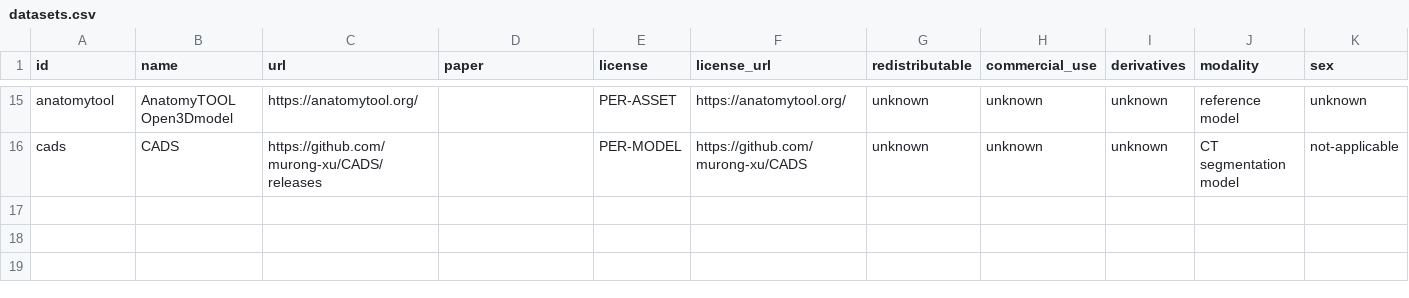
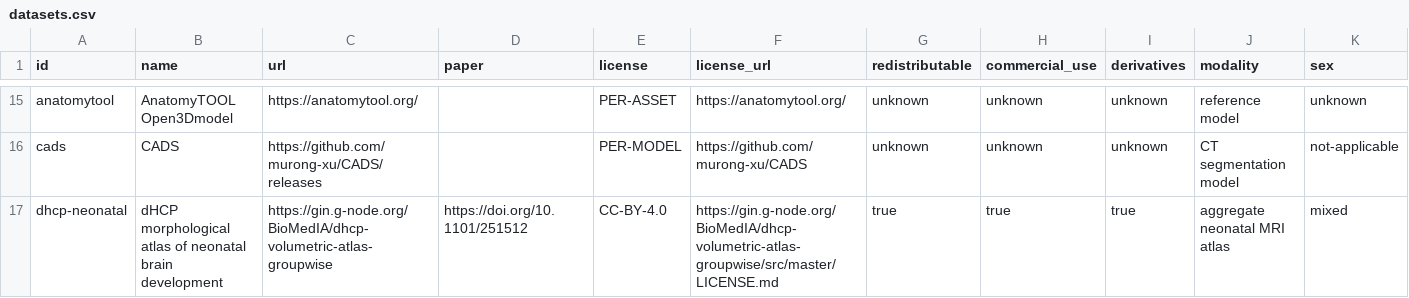
Before and after one commit to lalasray/human-atlas, a CSV file: datasets.csv, drawn as a sheet; only a part is shown, gaps mark what is left out; rows hold the shown columns only; the diff names each change by its address in the sheet, - before the commit and + after, or states it on an @@ line.

Commit message:
Add dHCP neonatal brain atlas

```diff
--- a/datasets.csv
+++ b/datasets.csv
+row 17: dhcp-neonatal | dHCP morphological atlas of neonatal brain development | https://gin.g-node.org/BioMedIA/dhcp-volumetric-atlas-groupwise | https://doi.org/10.1101/251512 | CC-BY-4.0 | https://gin.g-node.org/BioMedIA/dhcp-volumetric-atlas-groupwise/src/master/LICENSE.md | true | true | true | aggregate neonatal MRI atlas | mixed
```
Also changed, not shown: 45 other files.
